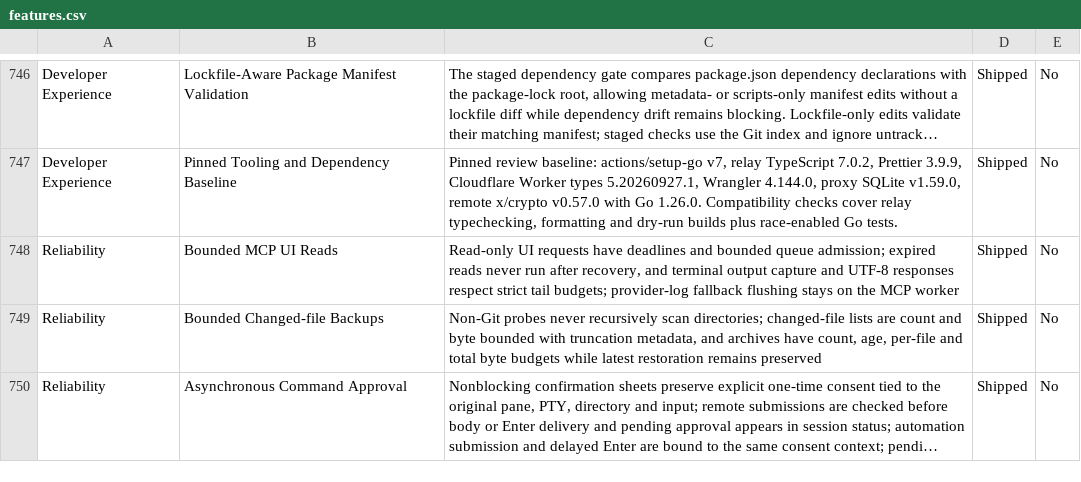
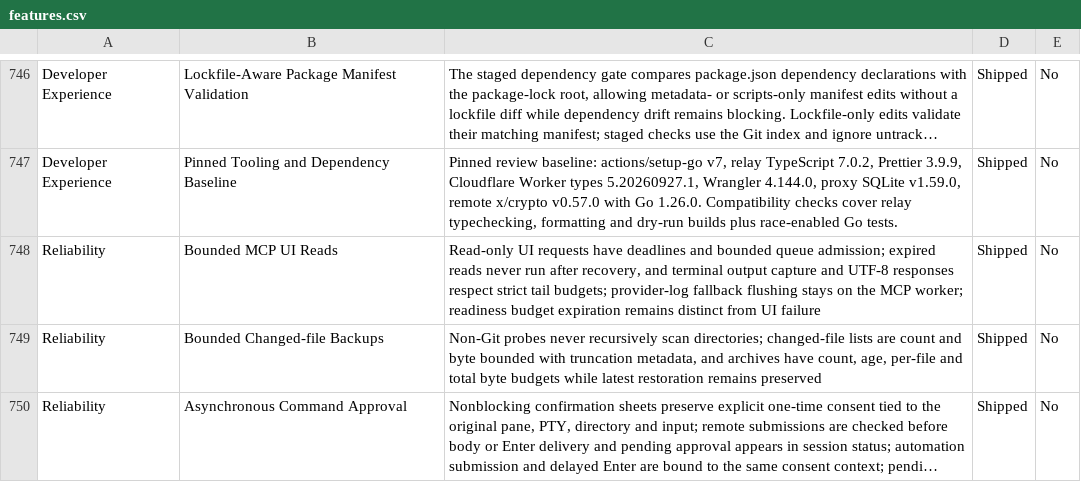
Before and after one commit to Aeptus/chau7, a CSV file: apps/chau7-macos/docs/features.csv, drawn as a sheet; only a part is shown, gaps mark what is left out; long unchanged cells end in …; the diff names each change by its address in the sheet, - before the commit and + after, or states it on an @@ line.

```diff
--- a/apps/chau7-macos/docs/features.csv
+++ b/apps/chau7-macos/docs/features.csv
-C748: …the MCP worker
+C748: …the MCP worker; readiness budget expiration remains distinct from UI failure
```
Also changed, not shown: 5 other files.
